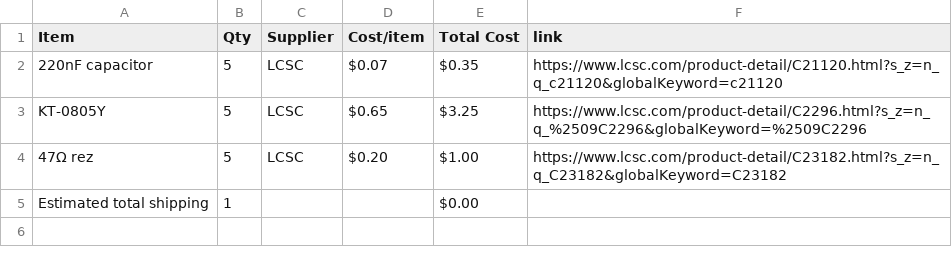
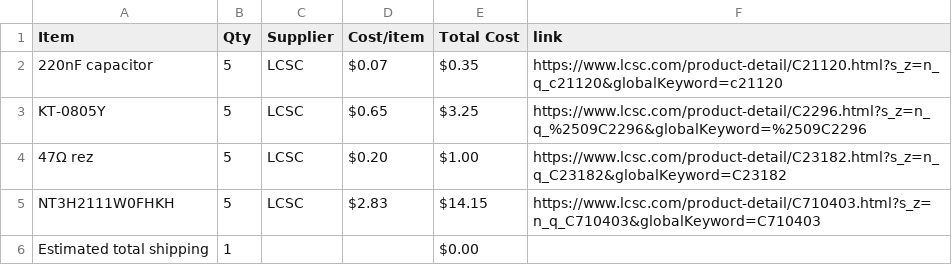
Before and after one commit to Gituseraum/NFC-Hacker-card, a CSV file: BOM.csv, drawn as a sheet; the diff names each change by its address in the sheet, - before the commit and + after, or states it on an @@ line.

Commit message:
Sync NFC-HackerCard from Half Life

```diff
--- a/BOM.csv
+++ b/BOM.csv
+row 5: NT3H2111W0FHKH | 5 | LCSC | $2.83 | $14.15 | https://www.lcsc.com/product-detail/C710403.html?s_z=n_q_C710403&globalKeyword=C710403
```
